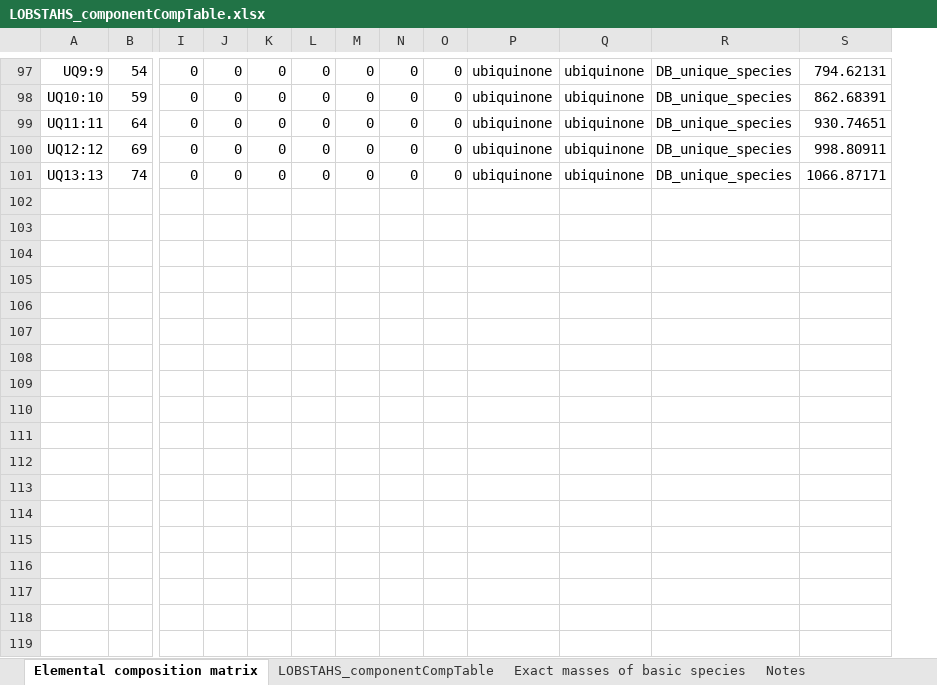
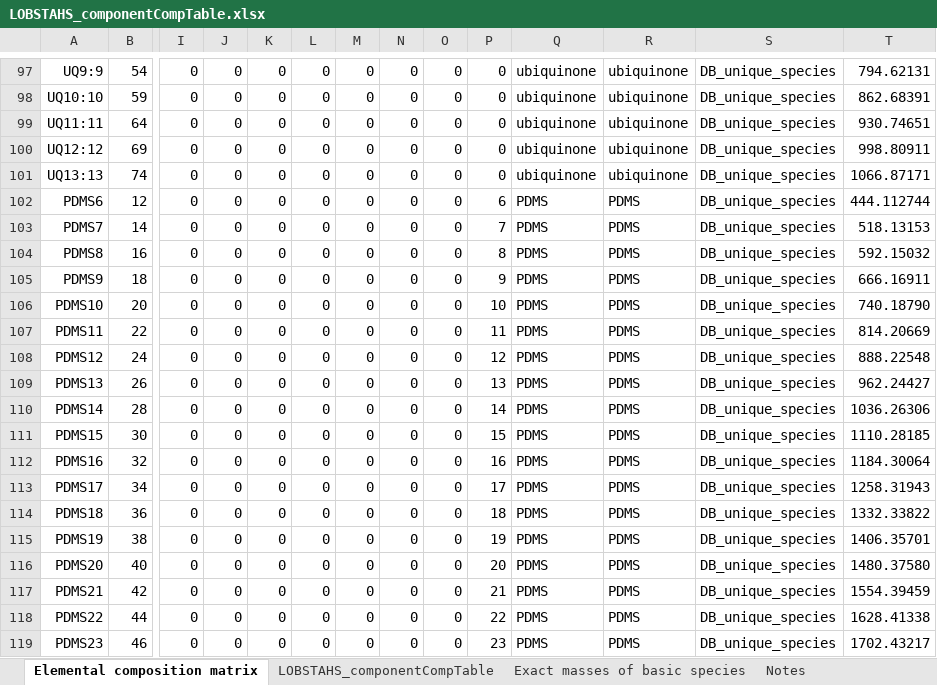
Before and after one commit to vanmooylipidomics/LOBSTAHS, an Excel workbook: inst/doc/xlsx/LOBSTAHS_componentCompTable.xlsx, sheet Elemental composition matrix, drawn as a sheet; only a part is shown, gaps mark what is left out; values as stored, in another font and other column widths than the file's, no borders; rows hold the shown columns only; the diff covers the shown part only; the diff names each change by its address in the sheet, - before the commit and + after, or states it on an @@ line.

Commit message:
Addition of PDMS contaminant series to database
Silicon added as basic elemental component and polydimethylsiloxane oligomer contaminant series added to LOBDbase

```diff
--- a/inst/doc/xlsx/LOBSTAHS_componentCompTable.xlsx (sheet Elemental composition matrix)
+++ b/inst/doc/xlsx/LOBSTAHS_componentCompTable.xlsx (sheet Elemental composition matrix)
+column P, rows 97-101: all 0
+row 102: PDMS6 | 12 | 0 | 0 | 0 | 0 | 0 | 0 | 0 | 6 | PDMS | PDMS | DB_unique_species | 444.112744
+row 103: PDMS7 | 14 | 0 | 0 | 0 | 0 | 0 | 0 | 0 | 7 | PDMS | PDMS | DB_unique_species | 518.13153
+row 104: PDMS8 | 16 | 0 | 0 | 0 | 0 | 0 | 0 | 0 | 8 | PDMS | PDMS | DB_unique_species | 592.15032
+row 105: PDMS9 | 18 | 0 | 0 | 0 | 0 | 0 | 0 | 0 | 9 | PDMS | PDMS | DB_unique_species | 666.16911
+row 106: PDMS10 | 20 | 0 | 0 | 0 | 0 | 0 | 0 | 0 | 10 | PDMS | PDMS | DB_unique_species | 740.18790
+row 107: PDMS11 | 22 | 0 | 0 | 0 | 0 | 0 | 0 | 0 | 11 | PDMS | PDMS | DB_unique_species | 814.20669
+row 108: PDMS12 | 24 | 0 | 0 | 0 | 0 | 0 | 0 | 0 | 12 | PDMS | PDMS | DB_unique_species | 888.22548
+row 109: PDMS13 | 26 | 0 | 0 | 0 | 0 | 0 | 0 | 0 | 13 | PDMS | PDMS | DB_unique_species | 962.24427
+row 110: PDMS14 | 28 | 0 | 0 | 0 | 0 | 0 | 0 | 0 | 14 | PDMS | PDMS | DB_unique_species | 1036.26306
+row 111: PDMS15 | 30 | 0 | 0 | 0 | 0 | 0 | 0 | 0 | 15 | PDMS | PDMS | DB_unique_species | 1110.28185
+row 112: PDMS16 | 32 | 0 | 0 | 0 | 0 | 0 | 0 | 0 | 16 | PDMS | PDMS | DB_unique_species | 1184.30064
+row 113: PDMS17 | 34 | 0 | 0 | 0 | 0 | 0 | 0 | 0 | 17 | PDMS | PDMS | DB_unique_species | 1258.31943
+row 114: PDMS18 | 36 | 0 | 0 | 0 | 0 | 0 | 0 | 0 | 18 | PDMS | PDMS | DB_unique_species | 1332.33822
+row 115: PDMS19 | 38 | 0 | 0 | 0 | 0 | 0 | 0 | 0 | 19 | PDMS | PDMS | DB_unique_species | 1406.35701
+row 116: PDMS20 | 40 | 0 | 0 | 0 | 0 | 0 | 0 | 0 | 20 | PDMS | PDMS | DB_unique_species | 1480.37580
+row 117: PDMS21 | 42 | 0 | 0 | 0 | 0 | 0 | 0 | 0 | 21 | PDMS | PDMS | DB_unique_species | 1554.39459
+row 118: PDMS22 | 44 | 0 | 0 | 0 | 0 | 0 | 0 | 0 | 22 | PDMS | PDMS | DB_unique_species | 1628.41338
+row 119: PDMS23 | 46 | 0 | 0 | 0 | 0 | 0 | 0 | 0 | 23 | PDMS | PDMS | DB_unique_species | 1702.43217
```
Also changed, not shown: 4 added rows elsewhere in this sheet, sheet LOBSTAHS_componentCompTable, sheet Exact masses of basic species, sheet Notes, formulas that keep their value, inst/doc/xlsx/LOBSTAHS_adductHierarchies.xlsx, inst/doc/xlsx/LOBSTAHS_rt.windows.xlsx, 8 other files.
